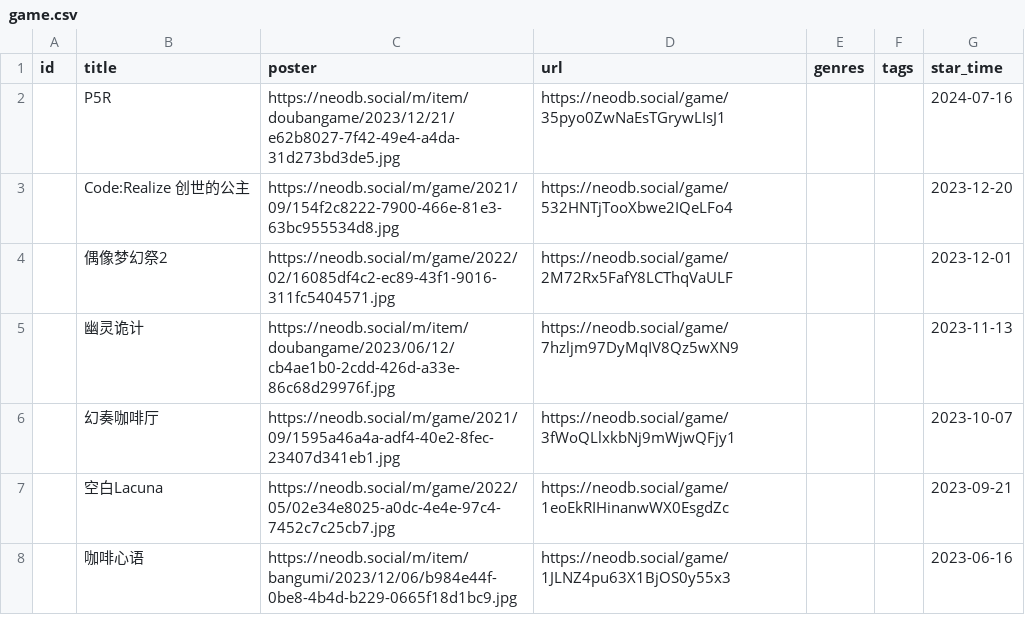
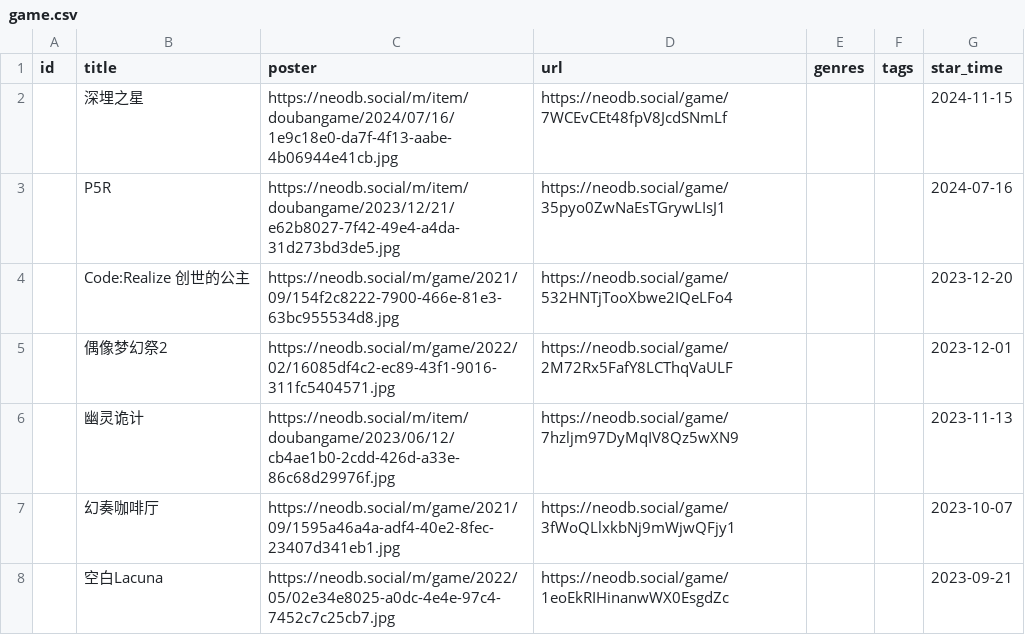
Before and after one commit to clean-0804/hugo, a CSV file: data/douban/game.csv, drawn as a sheet; only a part is shown; the shorter side is filled out with more unchanged rows; the diff names each change by its address in the sheet, - before the commit and + after, or states it on an @@ line.

```diff
--- a/data/douban/game.csv
+++ b/data/douban/game.csv
+row 2:  | 深埋之星 | https://neodb.social/m/item/doubangame/2024/07/16/1e9c18e0-da7f-4f13-aabe-4b06944e41cb.jpg | https://neodb.social/game/7WCEvCEt48fpV8JcdSNmLf |  |  | 2024-11-15
```
Also changed, not shown: data/douban/book.csv, data/douban/movie.csv, 21 other files.
